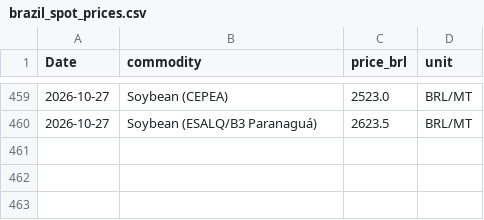
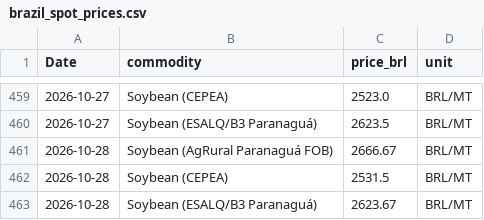
Before and after one commit to philipbergman6-glitch/Mirror-Market, a CSV file: data/history/brazil_spot_prices.csv, drawn as a sheet; only a part is shown, gaps mark what is left out; the diff names each change by its address in the sheet, - before the commit and + after, or states it on an @@ line.

```diff
--- a/data/history/brazil_spot_prices.csv
+++ b/data/history/brazil_spot_prices.csv
+row 461: 2026-10-28 | Soybean (AgRural Paranaguá FOB) | 2666.67 | BRL/MT
+row 462: 2026-10-28 | Soybean (CEPEA) | 2531.5 | BRL/MT
+row 463: 2026-10-28 | Soybean (ESALQ/B3 Paranaguá) | 2623.67 | BRL/MT
```
Also changed, not shown: data/history/argentina_fob.csv, data/history/cyclone_source_status.csv, 12 other files.
